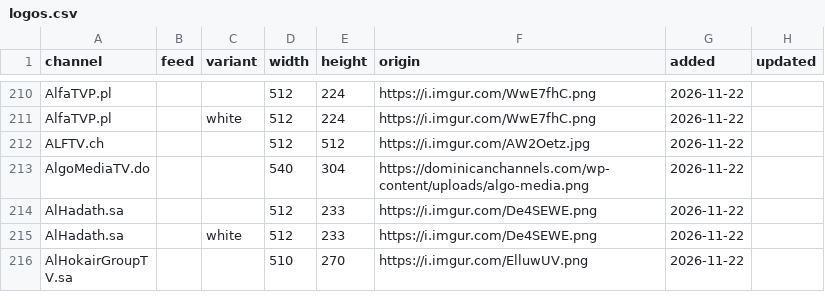
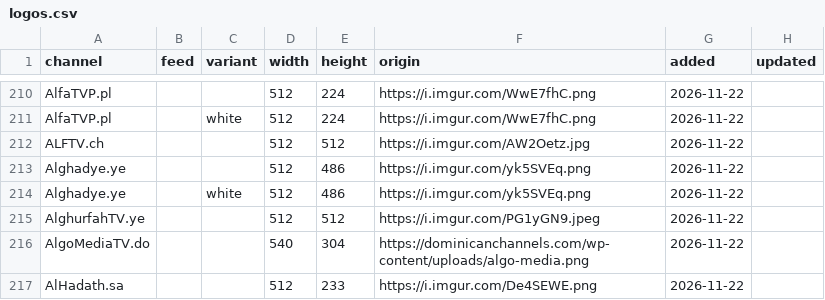
Before and after one commit to worldwide-tv-logos/database, a CSV file: data/logos.csv, drawn as a sheet; only a part is shown, gaps mark what is left out; the shorter side is filled out with more unchanged rows.

```diff
--- a/data/logos.csv
+++ b/data/logos.csv
@@ -212,2 +212,5 @@ AlfaTVP.pl,,white,512,224,https://i.imgur.com/WwE7fhC.png,2026-11-22,
 ALFTV.ch,,,512,512,https://i.imgur.com/AW2Oetz.jpg,2026-11-22,
+Alghadye.ye,,,512,486,https://i.imgur.com/yk5SVEq.png,2026-11-22,
+Alghadye.ye,,white,512,486,https://i.imgur.com/yk5SVEq.png,2026-11-22,
+AlghurfahTV.ye,,,512,512,https://i.imgur.com/PG1yGN9.jpeg,2026-11-22,
 AlgoMediaTV.do,,,540,304,https://dominicanchannels.com/wp-content/uploads/algo-media.png,2026-11-22,
```
Also changed, not shown: 5 other files.
